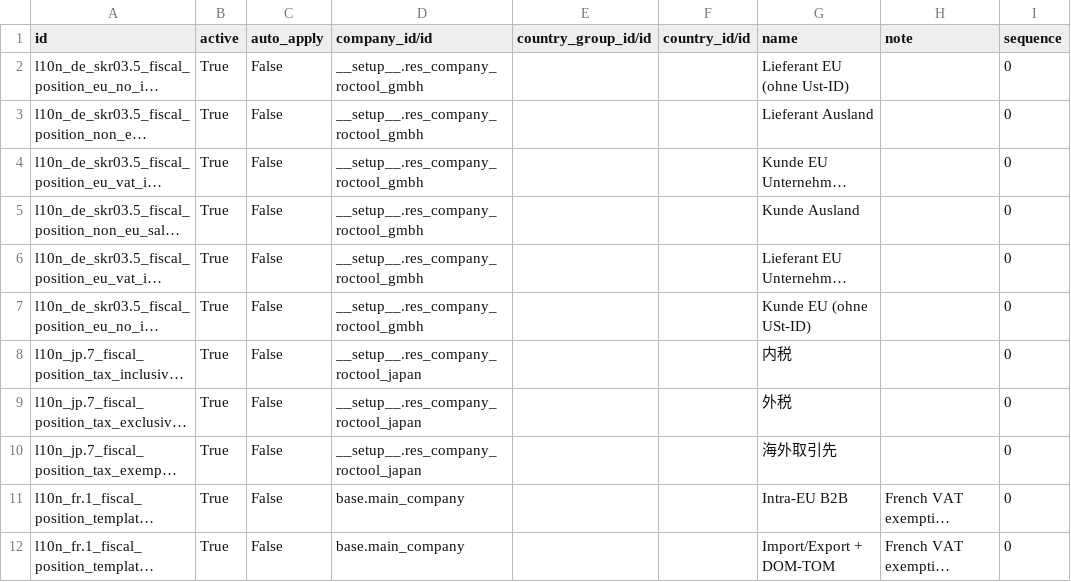
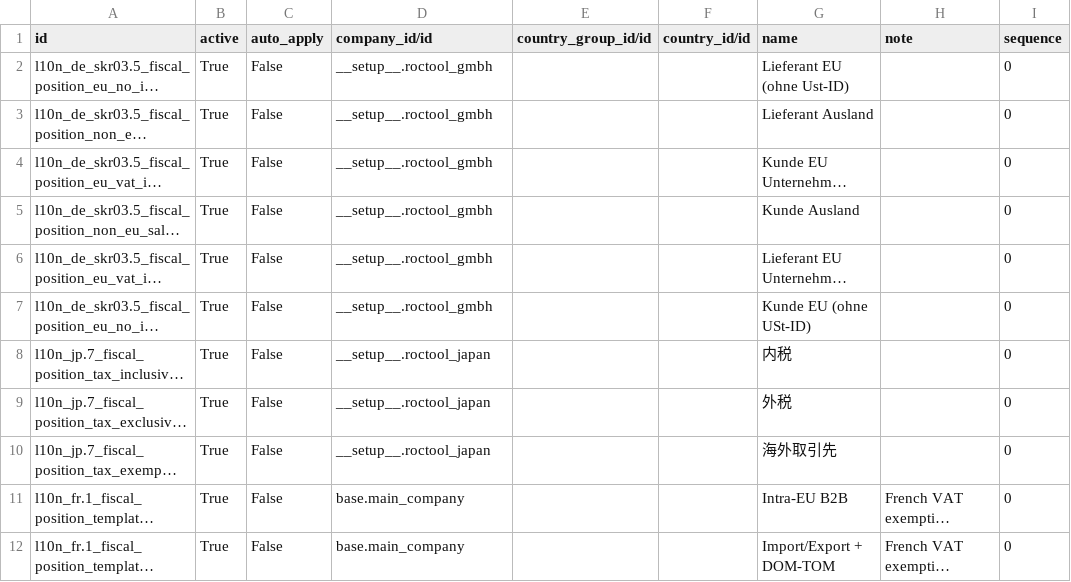
Before and after one commit to camptocamp/account-financial-tools, a CSV file: odoo/data/install/generated/account.fiscal.position.csv, drawn as a sheet; only a part is shown; long unchanged cells end in …; the diff names each change by its address in the sheet, - before the commit and + after, or states it on an @@ line.

Commit message:
fix company xmlids

```diff
--- a/odoo/data/install/generated/account.fiscal.position.csv
+++ b/odoo/data/install/generated/account.fiscal.position.csv
-D2:D7 (company_id/id): __setup__.res_company_roctool_gmbh
+D2:D7 (company_id/id): __setup__.roctool_gmbh
-D8:D10 (company_id/id): __setup__.res_company_roctool_japan
+D8:D10 (company_id/id): __setup__.roctool_japan
```
